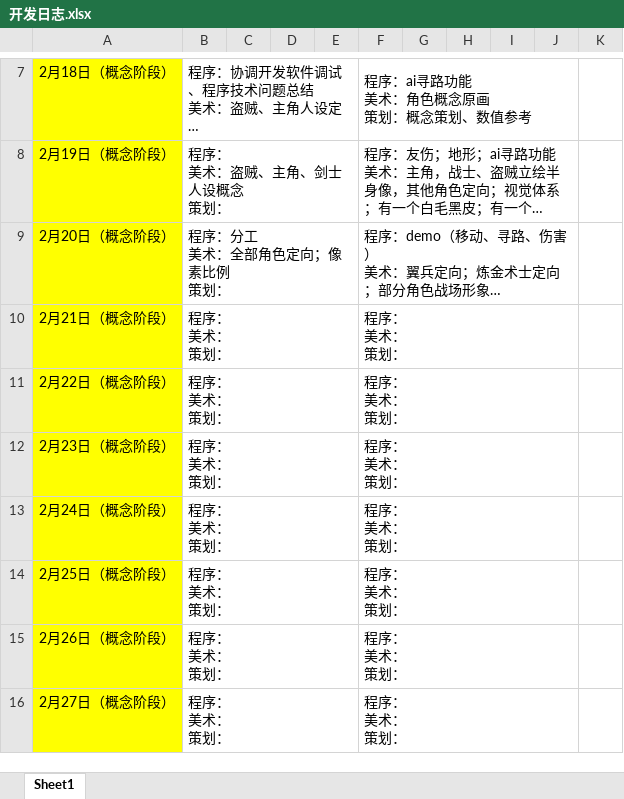
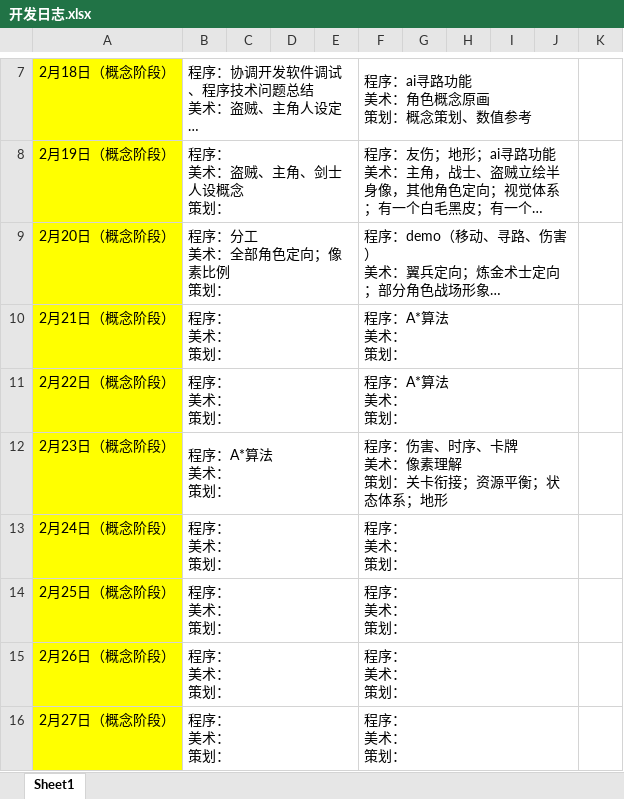
Before and after one commit to Poseidon-1103/-, an Excel workbook: 开发日志.xlsx, sheet Sheet1, drawn as a sheet; only a part is shown, gaps mark what is left out; long unchanged cells end in …; values as stored, in another font and other column widths than the file's, no borders; ↵ is a line break in a cell; the diff names each change by its address in the sheet, - before the commit and + after, or states it on an @@ line.

Commit message:
开发日志2月23日
程序解决A*算法

```diff
--- a/开发日志.xlsx (sheet Sheet1)
+++ b/开发日志.xlsx (sheet Sheet1)
-F10:F11: 程序： ↵ 美术： ↵ 策划：
+F10:F11: 程序：A*算法 ↵ 美术： ↵ 策划：
-B12: 程序： ↵ 美术： ↵ 策划：
+B12: 程序：A*算法 ↵ 美术： ↵ 策划：
-F12: 程序： ↵ 美术： ↵ 策划：
+F12: 程序：伤害、时序、卡牌 ↵ 美术：像素理解 ↵ 策划：关卡衔接；资源平衡；状态体系；地形
```
